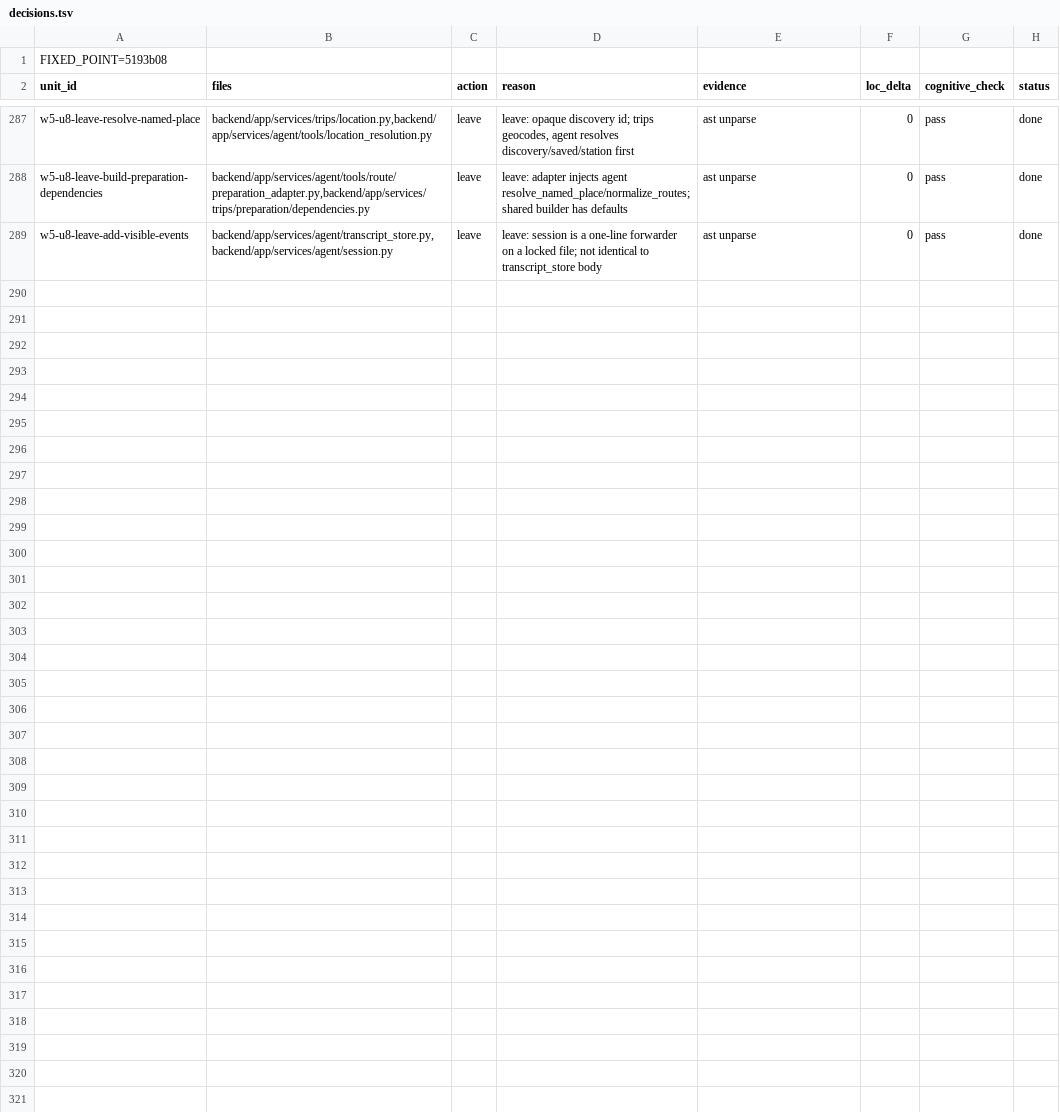
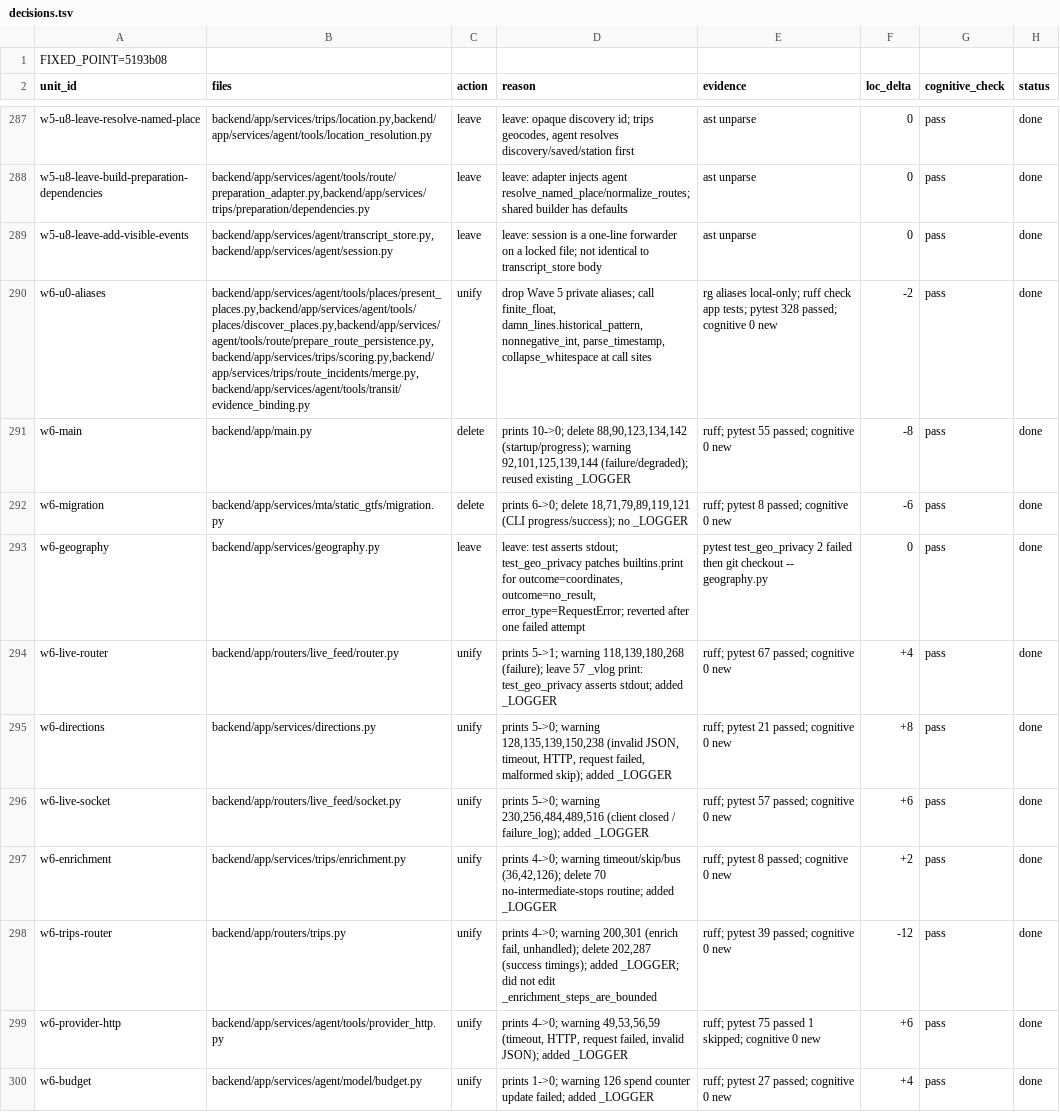
Before and after one commit to Darell-T/SmartRoute, a TSV file: .audit/backend-refactor/decisions.tsv, drawn as a sheet; only a part is shown, gaps mark what is left out; the diff covers the shown part only.

Commit message:
refactor(backend): route production prints through module loggers
Wave 6 of the backend legibility cleanup. The seven private aliases left by Wave 5 are gone and callers use finite_float, nonnegative_int, historical_pattern, parse_timestamp, and collapse_whitespace directly. Production print calls drop from 78 to 8: failure, fallback, and timeout messages become module logger warnings with the same text and values, routine progress lines are deleted, and the agent chat per turn telemetry becomes an info record because observability does not capture those fields. The eight survivors are pinned by tests that assert on stdout and are logged as leaves. Logger modules 13 to 33. 1915 passed, 21 skipped, ruff clean, zero new or worsened violations against 5193b08, placeholder arity verified on all 58 logger calls.

```diff
--- a/.audit/backend-refactor/decisions.tsv
+++ b/.audit/backend-refactor/decisions.tsv
@@ -289 +289,12 @@ w5-u8-leave-build-preparation-dependencies	backend/app/services/agent/tools/rout
 w5-u8-leave-add-visible-events	backend/app/services/agent/transcript_store.py,backend/app/services/agent/session.py	leave	leave: session is a one-line forwarder on a locked file; not identical to transcript_store body	ast unparse	0	pass	done
+w6-u0-aliases	backend/app/services/agent/tools/places/present_places.py,backend/app/services/agent/tools/places/discover_places.py,backend/app/services/agent/tools/route/prepare_route_persistence.py,backend/app/services/trips/scoring.py,backend/app/services/trips/route_incidents/merge.py,backend/app/services/agent/tools/transit/evidence_binding.py	unify	drop Wave 5 private aliases; call finite_float, damn_lines.historical_pattern, nonnegative_int, parse_timestamp, collapse_whitespace at call sites	rg aliases local-only; ruff check app tests; pytest 328 passed; cognitive 0 new	-2	pass	done
+w6-main	backend/app/main.py	delete	prints 10->0; delete 88,90,123,134,142 (startup/progress); warning 92,101,125,139,144 (failure/degraded); reused existing _LOGGER	ruff; pytest 55 passed; cognitive 0 new	-8	pass	done
+w6-migration	backend/app/services/mta/static_gtfs/migration.py	delete	prints 6->0; delete 18,71,79,89,119,121 (CLI progress/success); no _LOGGER	ruff; pytest 8 passed; cognitive 0 new	-6	pass	done
+w6-geography	backend/app/services/geography.py	leave	leave: test asserts stdout; test_geo_privacy patches builtins.print for outcome=coordinates, outcome=no_result, error_type=RequestError; reverted after one failed attempt	pytest test_geo_privacy 2 failed then git checkout -- geography.py	0	pass	done
+w6-live-router	backend/app/routers/live_feed/router.py	unify	prints 5->1; warning 118,139,180,268 (failure); leave 57 _vlog print: test_geo_privacy asserts stdout; added _LOGGER	ruff; pytest 67 passed; cognitive 0 new	+4	pass	done
+w6-directions	backend/app/services/directions.py	unify	prints 5->0; warning 128,135,139,150,238 (invalid JSON, timeout, HTTP, request failed, malformed skip); added _LOGGER	ruff; pytest 21 passed; cognitive 0 new	+8	pass	done
+w6-live-socket	backend/app/routers/live_feed/socket.py	unify	prints 5->0; warning 230,256,484,489,516 (client closed / failure_log); added _LOGGER	ruff; pytest 57 passed; cognitive 0 new	+6	pass	done
+w6-enrichment	backend/app/services/trips/enrichment.py	unify	prints 4->0; warning timeout/skip/bus (36,42,126); delete 70 no-intermediate-stops routine; added _LOGGER	ruff; pytest 8 passed; cognitive 0 new	+2	pass	done
+w6-trips-router	backend/app/routers/trips.py	unify	prints 4->0; warning 200,301 (enrich fail, unhandled); delete 202,287 (success timings); added _LOGGER; did not edit _enrichment_steps_are_bounded	ruff; pytest 39 passed; cognitive 0 new	-12	pass	done
+w6-provider-http	backend/app/services/agent/tools/provider_http.py	unify	prints 4->0; warning 49,53,56,59 (timeout, HTTP, request failed, invalid JSON); added _LOGGER	ruff; pytest 75 passed 1 skipped; cognitive 0 new	+6	pass	done
+w6-budget	backend/app/services/agent/model/budget.py	unify	prints 1->0; warning 126 spend counter update failed; added _LOGGER	ruff; pytest 27 passed; cognitive 0 new	+4	pass	done
```
Also changed, not shown: 11 added rows elsewhere in this file, 33 other files.
